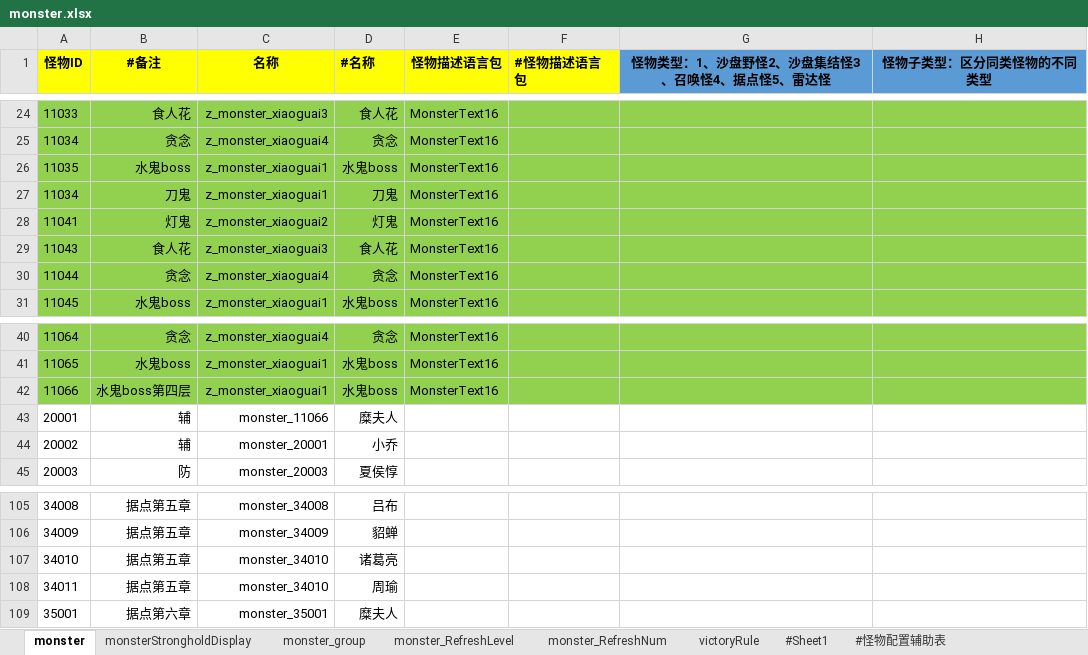
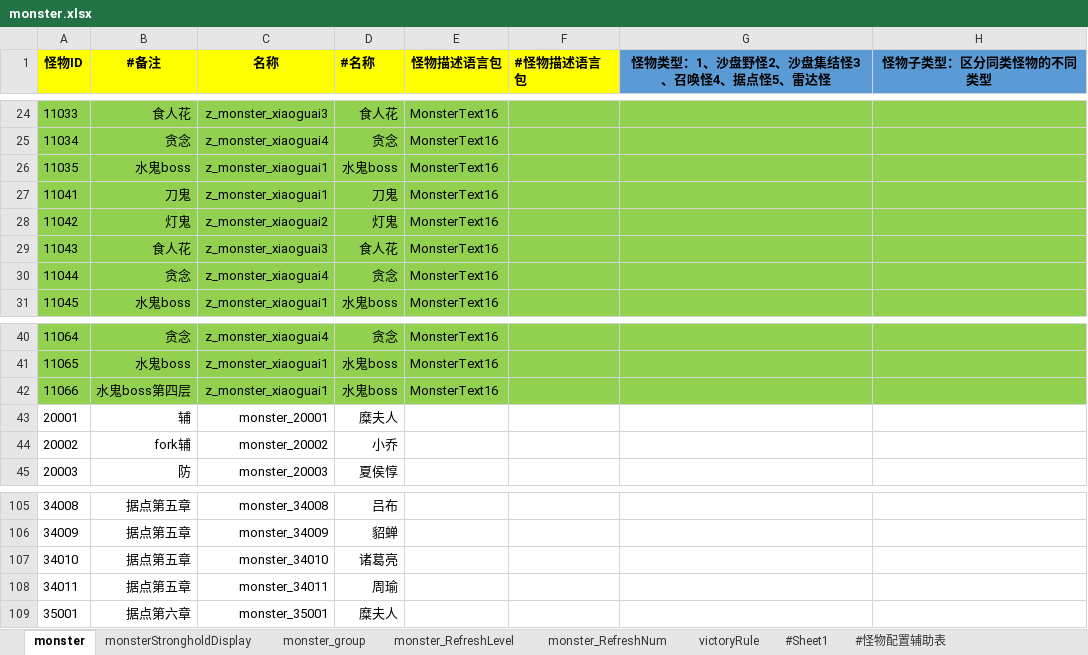
Before and after one commit to yuyixiaoxiang/testgit, an Excel workbook: monster.xlsx, sheet monster, drawn as a sheet; only a part is shown, gaps mark what is left out; values as stored, in another font and other column widths than the file's, no borders; conditional formats not drawn; the diff names each change by its address in the sheet, - before the commit and + after, or states it on an @@ line.

Commit message:
fork改动2002

```diff
--- a/monster.xlsx (sheet monster)
+++ b/monster.xlsx (sheet monster)
-A27 (怪物ID): 11034
+A27 (怪物ID): 11041
-A28 (怪物ID): 11041
+A28 (怪物ID): 11042
-C43 (名称): monster_11066
+C43 (名称): monster_20001
-B44 (#备注): 辅
+B44 (#备注): fork辅
-C44 (名称): monster_20001
+C44 (名称): monster_20002
-C108 (名称): monster_34010
+C108 (名称): monster_34011
```
